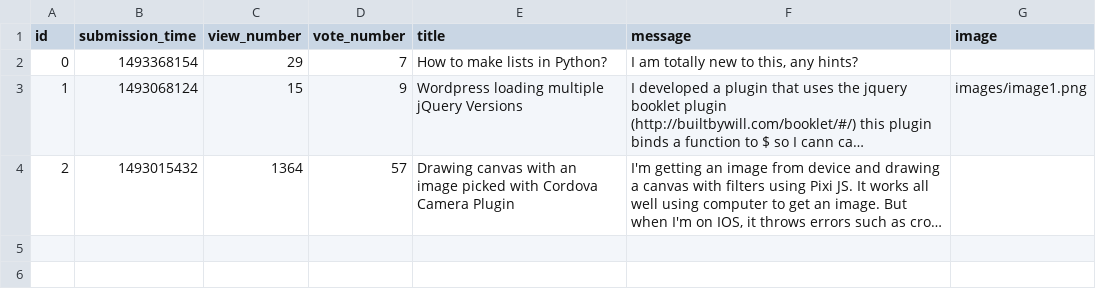
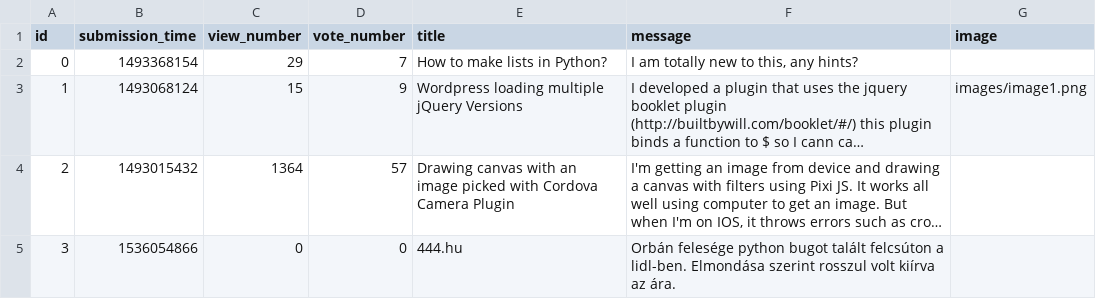
Before and after one commit to Doram13/Revenge-of-the-AskMate, a CSV file: question.csv, drawn as a sheet; long unchanged cells end in …; the diff names each change by its address in the sheet, - before the commit and + after, or states it on an @@ line.

Commit message:
post question working

```diff
--- a/question.csv
+++ b/question.csv
+row 5: 3 | 1536054866 | 0 | 0 | 444.hu | Orbán felesége python bugot talált felcsúton a lidl-ben. Elmondása szerint rosszul volt kiírva az ára.
```
Also changed, not shown: 2 other files.
